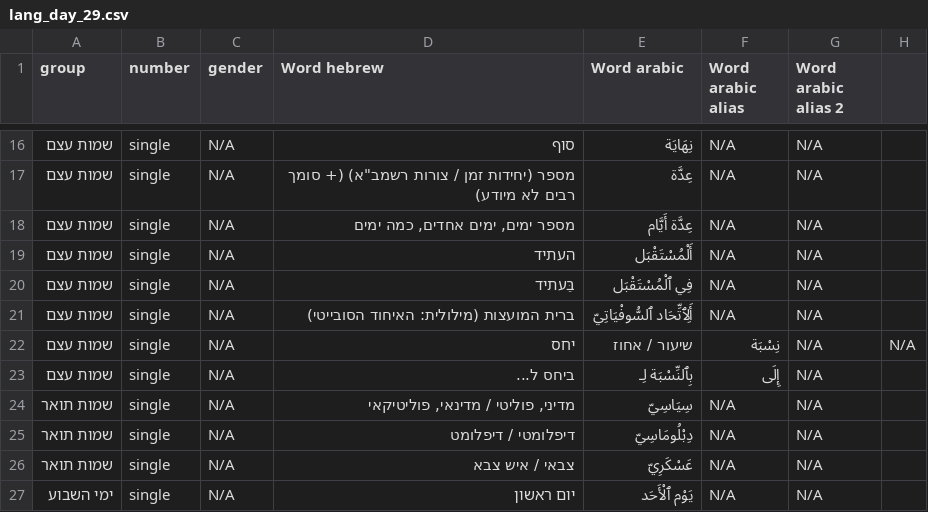
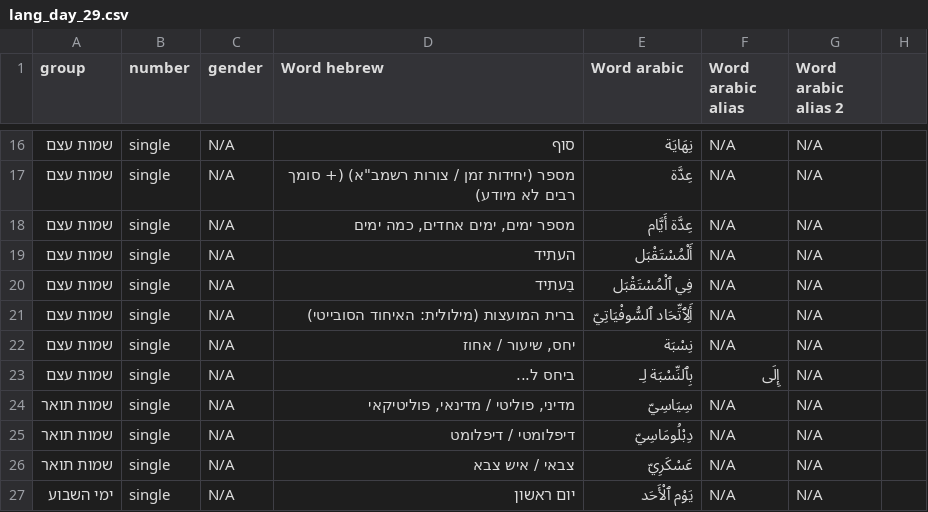
Before and after one commit to geeee-tsafrir/EllasGame, a CSV file: lang_dict/lang_day_29.csv, drawn as a sheet; only a part is shown, gaps mark what is left out; the diff names each change by its address in the sheet, - before the commit and + after, or states it on an @@ line.

```diff
--- a/lang_dict/lang_day_29.csv
+++ b/lang_dict/lang_day_29.csv
-D22 (Word hebrew): יחס
+D22 (Word hebrew): יחס, שיעור / אחוז
-E22 (Word arabic): שיעור / אחוז
+E22 (Word arabic): نِسْبَة
-F22 (Word arabic alias): نِسْبَة
+F22 (Word arabic alias): N/A
-H22: N/A
+H22: (empty)
```
Also changed, not shown: lang_dict/lang_day_19.csv, lang_dict/lang_day_26.csv, 1 other file.
